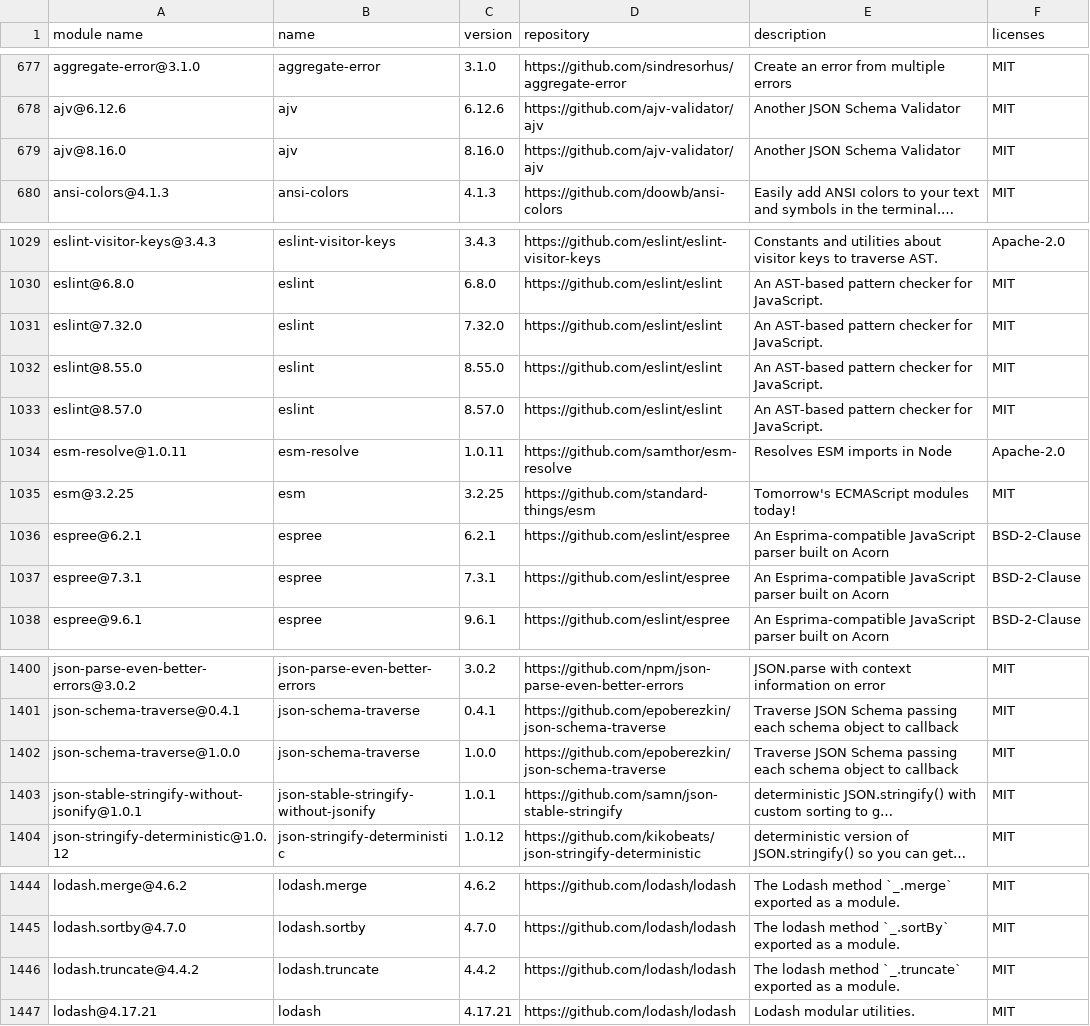
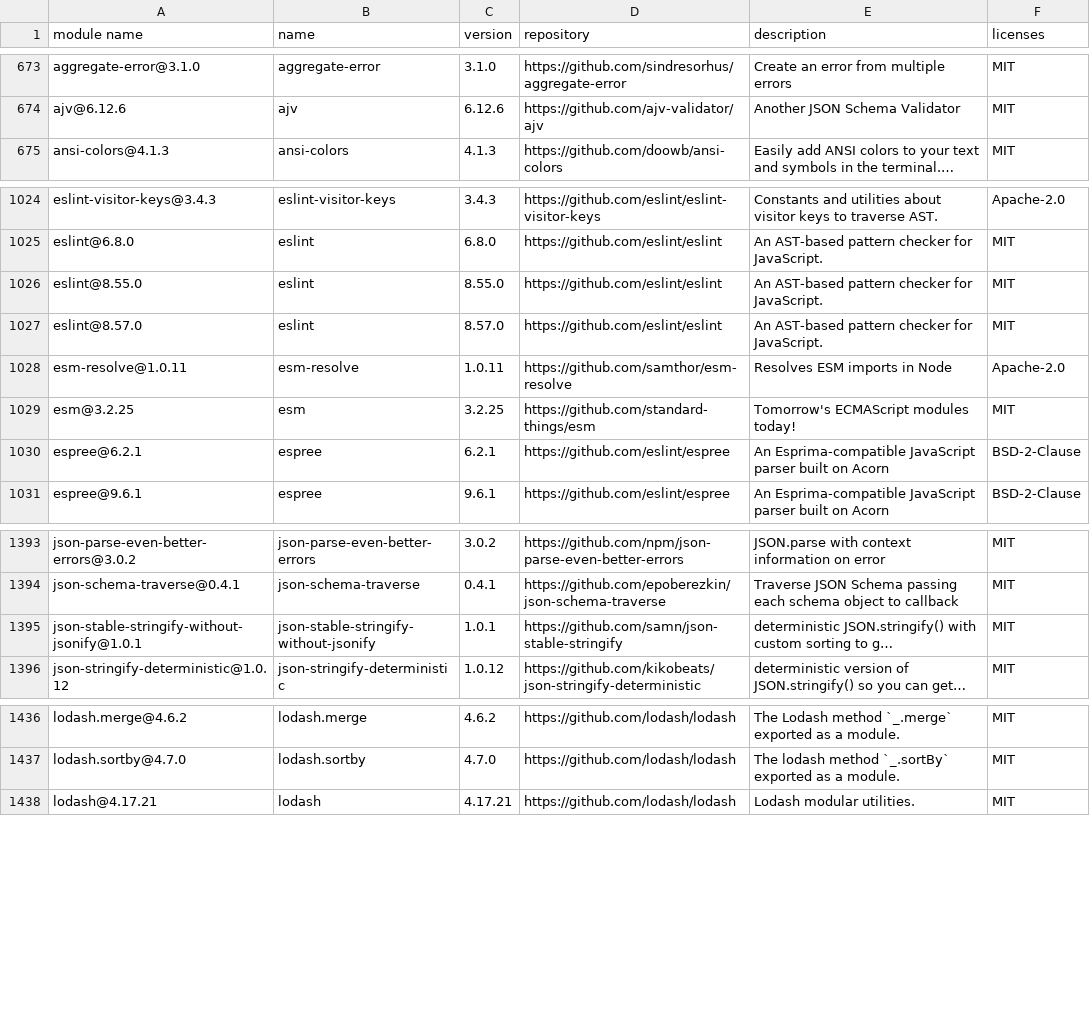
Before and after one commit to GalaChain/sdk, a CSV file: licenses/licenses.csv, drawn as a sheet; only a part is shown, gaps mark what is left out; long unchanged cells end in …; removed rows and columns are numbered as before the commit, all else as after; the diff covers the shown part only; the diff names each change by its address in the sheet, - before the commit and + after, or states it on an @@ line.

```diff
--- a/licenses/licenses.csv
+++ b/licenses/licenses.csv
-row 679: ajv@8.16.0 | ajv | 8.16.0 | https://github.com/ajv-validator/ajv | Another JSON Schema Validator | MIT
-row 1031: eslint@7.32.0 | eslint | 7.32.0 | https://github.com/eslint/eslint | An AST-based pattern checker for JavaScript. | MIT
-row 1037: espree@7.3.1 | espree | 7.3.1 | https://github.com/eslint/espree | An Esprima-compatible JavaScript parser built on Acorn | BSD-2-Clause
-row 1402: json-schema-traverse@1.0.0 | json-schema-traverse | 1.0.0 | https://github.com/epoberezkin/json-schema-traverse | Traverse JSON Schema passing each schema object to callback | MIT
-row 1446: lodash.truncate@4.4.2 | lodash.truncate | 4.4.2 | https://github.com/lodash/lodash | The lodash method `_.truncate` exported as a module. | MIT
```
Also changed, not shown: 1 added row, 10 removed rows and 15 edited cells elsewhere in this file, 30 other files.
